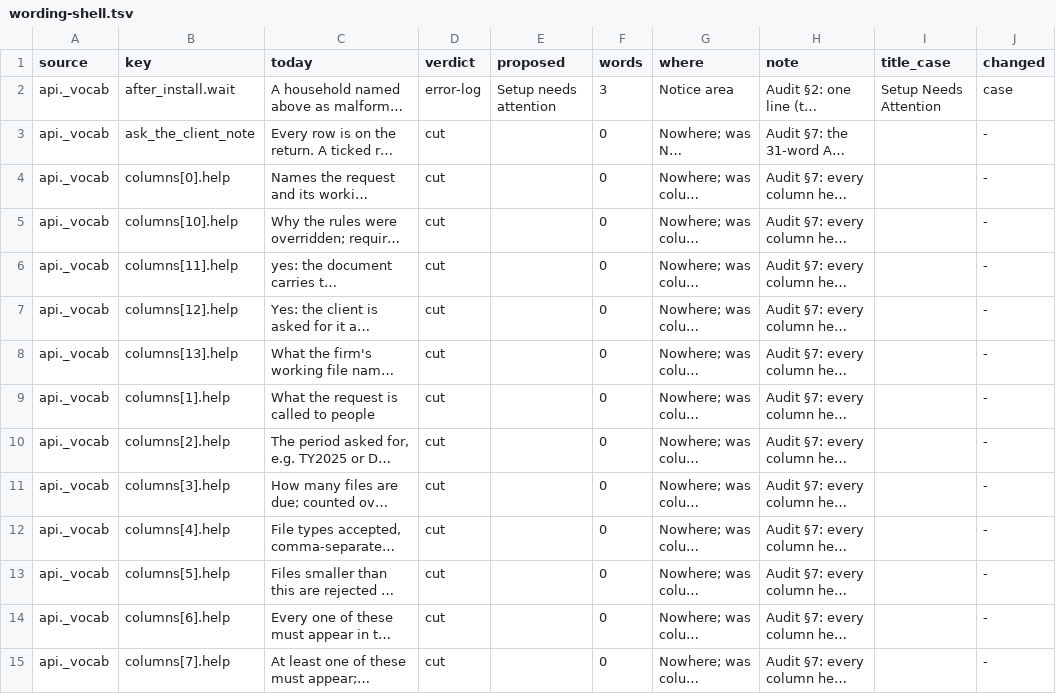
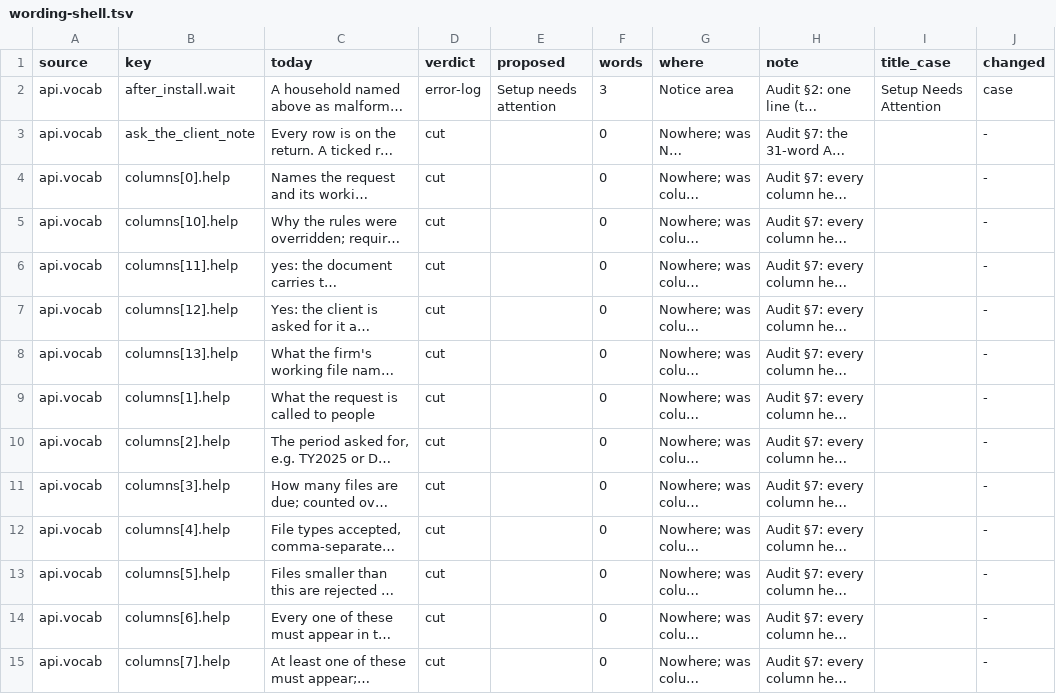
Before and after one commit to J-Park-Associates/Tax-Info-Request-List-Pilot, a TSV file: pilot/wording-shell.tsv, drawn as a sheet; only a part is shown; long unchanged cells end in …; the diff covers the shown part only; the diff names each change by its address in the sheet, - before the commit and + after, or states it on an @@ line.

```diff
--- a/pilot/wording-shell.tsv
+++ b/pilot/wording-shell.tsv
-A2:A15 (source): api._vocab
+A2:A15 (source): api.vocab
```
Also changed, not shown: 181 edited cells elsewhere in this file, 22 other files.
